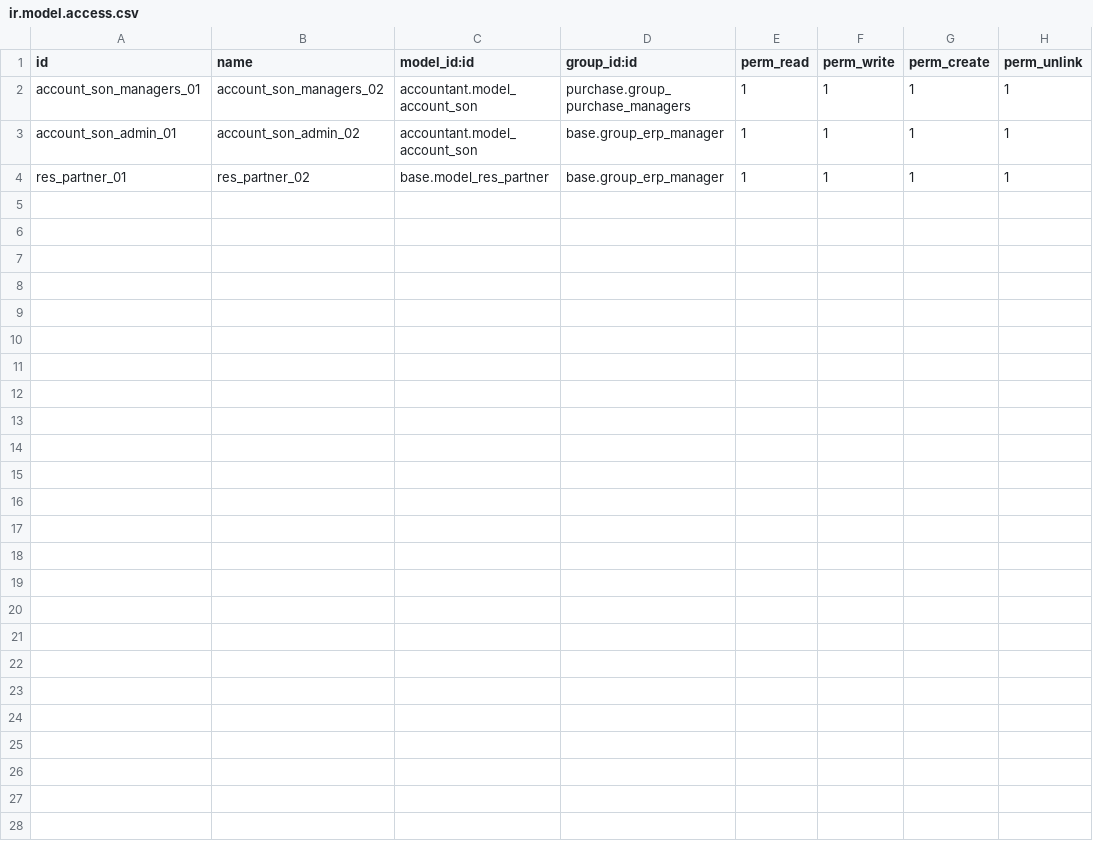
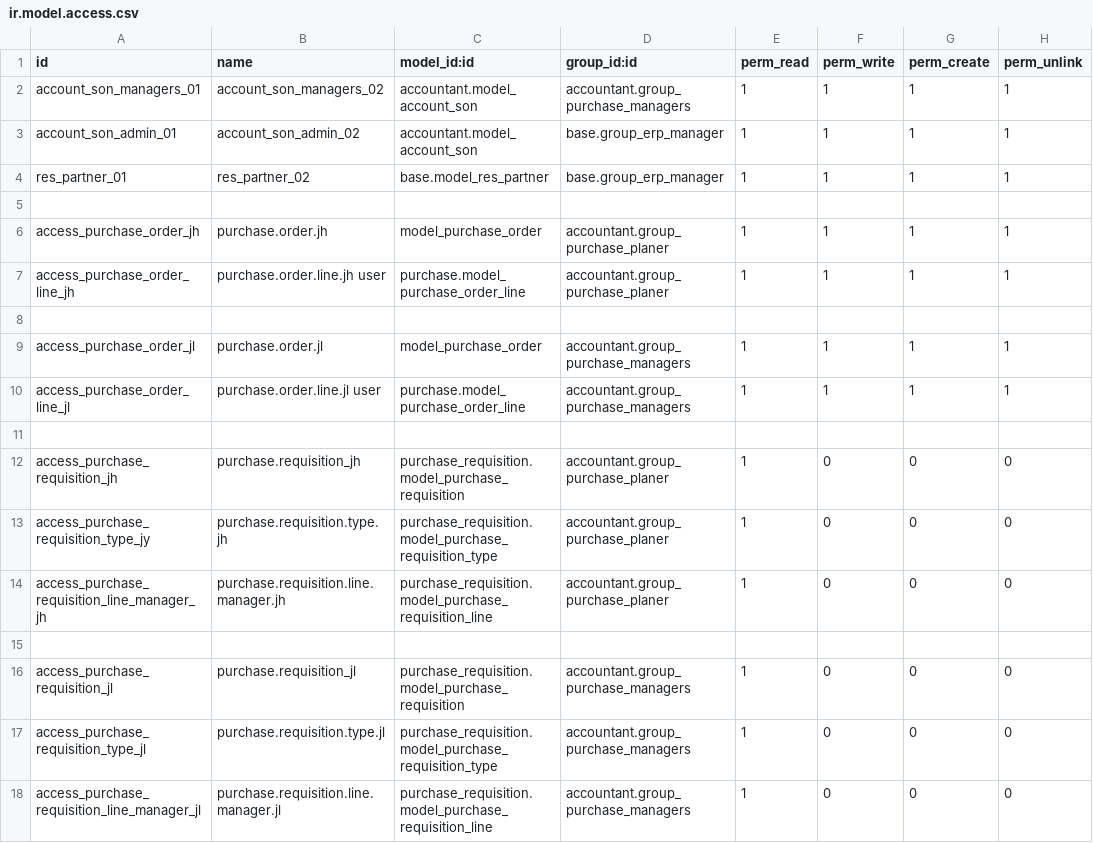
Before and after one commit to fuyangfff/odoo14, a CSV file: addons/accountant/security/ir.model.access.csv, drawn as a sheet.

```diff
--- a/addons/accountant/security/ir.model.access.csv
+++ b/addons/accountant/security/ir.model.access.csv
@@ -1,4 +1,18 @@
 id,name,model_id:id,group_id:id,perm_read,perm_write,perm_create,perm_unlink
-account_son_managers_01,account_son_managers_02,accountant.model_account_son,purchase.group_purchase_managers,1,1,1,1
+account_son_managers_01,account_son_managers_02,accountant.model_account_son,accountant.group_purchase_managers,1,1,1,1
 account_son_admin_01,account_son_admin_02,accountant.model_account_son,base.group_erp_manager,1,1,1,1
 res_partner_01,res_partner_02,base.model_res_partner,base.group_erp_manager,1,1,1,1
+
+access_purchase_order_jh,purchase.order.jh,model_purchase_order,accountant.group_purchase_planer,1,1,1,1
+access_purchase_order_line_jh,purchase.order.line.jh user,purchase.model_purchase_order_line,accountant.group_purchase_planer,1,1,1,1
+
+access_purchase_order_jl,purchase.order.jl,model_purchase_order,accountant.group_purchase_managers,1,1,1,1
+access_purchase_order_line_jl,purchase.order.line.jl user,purchase.model_purchase_order_line,accountant.group_purchase_managers,1,1,1,1
+
+access_purchase_requisition_jh,purchase.requisition_jh,purchase_requisition.model_purchase_requisition,accountant.group_purchase_planer,1,0,0,0
+access_purchase_requisition_type_jy,purchase.requisition.type.jh,purchase_requisition.model_purchase_requisition_type,accountant.group_purchase_planer,1,0,0,0
+access_purchase_requisition_line_manager_jh,purchase.requisition.line.manager.jh,purchase_requisition.model_purchase_requisition_line,accountant.group_purchase_planer,1,0,0,0
+
+access_purchase_requisition_jl,purchase.requisition_jl,purchase_requisition.model_purchase_requisition,accountant.group_purchase_managers,1,0,0,0
+access_purchase_requisition_type_jl,purchase.requisition.type.jl,purchase_requisition.model_purchase_requisition_type,accountant.group_purchase_managers,1,0,0,0
+access_purchase_requisition_line_manager_jl,purchase.requisition.line.manager.jl,purchase_requisition.model_purchase_requisition_line,accountant.group_purchase_managers,1,0,0,0
```
Also changed, not shown: addons/purchase/security/ir.model.access.csv, addons/purchase_requisition/security/ir.model.access.csv, 7 other files.
